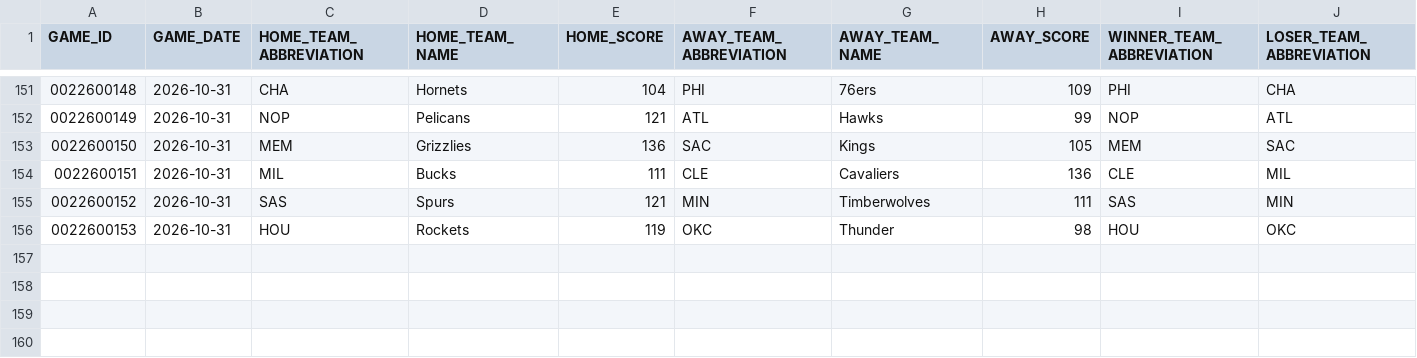
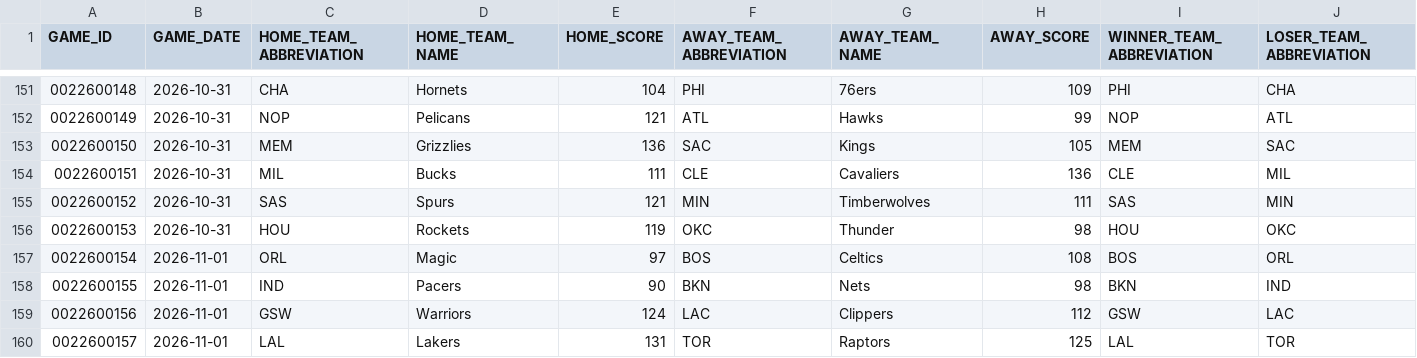
Before and after one commit to Shyesilbas/nbaModelApp, a CSV file: data/season=2026-27/processed/game_results.csv, drawn as a sheet; only a part is shown, gaps mark what is left out; rows hold the shown columns only; the diff names each change by its address in the sheet, - before the commit and + after, or states it on an @@ line.

```diff
--- a/data/season=2026-27/processed/game_results.csv
+++ b/data/season=2026-27/processed/game_results.csv
+row 157: 0022600154 | 2026-11-01 | ORL | Magic | 97 | BOS | Celtics | 108 | BOS | ORL
+row 158: 0022600155 | 2026-11-01 | IND | Pacers | 90 | BKN | Nets | 98 | BKN | IND
+row 159: 0022600156 | 2026-11-01 | GSW | Warriors | 124 | LAC | Clippers | 112 | GSW | LAC
+row 160: 0022600157 | 2026-11-01 | LAL | Lakers | 131 | TOR | Raptors | 125 | LAL | TOR
```
Also changed, not shown: data/season=2026-27/analysis/team_rosters_live.csv, data/season=2026-27/raw/player_starters.csv, 3 other files.
